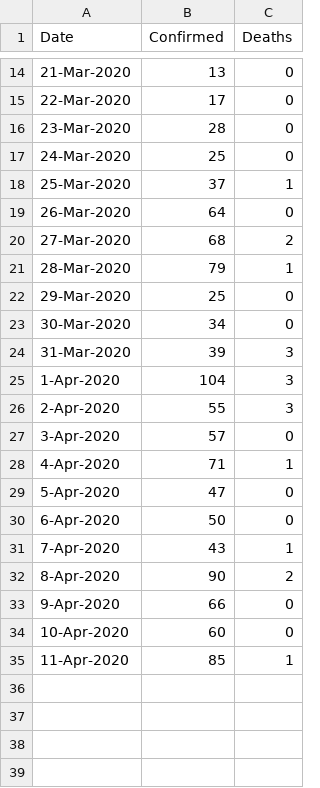
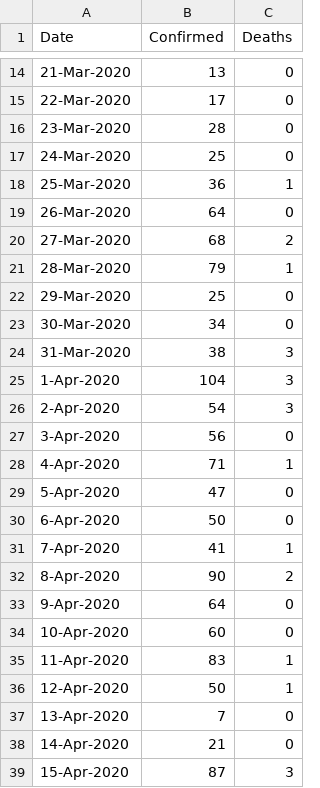
Before and after one commit to jmderic/covid19_analytics, a CSV file: covid_oc.csv, drawn as a sheet; only a part is shown, gaps mark what is left out.

Commit message:
Update Orange County, CA input data

```diff
--- a/covid_oc.csv
+++ b/covid_oc.csv
@@ -17,3 +17,3 @@ Date,Confirmed,Deaths
 24-Mar-2020,25,0
-25-Mar-2020,37,1
+25-Mar-2020,36,1
 26-Mar-2020,64,0
@@ -23,6 +23,6 @@ Date,Confirmed,Deaths
 30-Mar-2020,34,0
-31-Mar-2020,39,3
+31-Mar-2020,38,3
 1-Apr-2020,104,3
-2-Apr-2020,55,3
-3-Apr-2020,57,0
+2-Apr-2020,54,3
+3-Apr-2020,56,0
 4-Apr-2020,71,1
@@ -30,6 +30,10 @@ Date,Confirmed,Deaths
 6-Apr-2020,50,0
-7-Apr-2020,43,1
+7-Apr-2020,41,1
 8-Apr-2020,90,2
-9-Apr-2020,66,0
+9-Apr-2020,64,0
 10-Apr-2020,60,0
-11-Apr-2020,85,1
+11-Apr-2020,83,1
+12-Apr-2020,50,1
+13-Apr-2020,7,0
+14-Apr-2020,21,0
+15-Apr-2020,87,3
```
